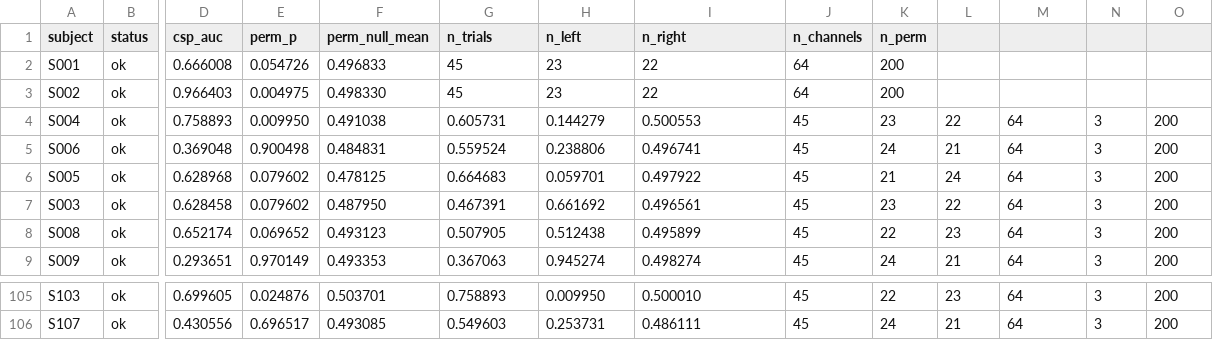
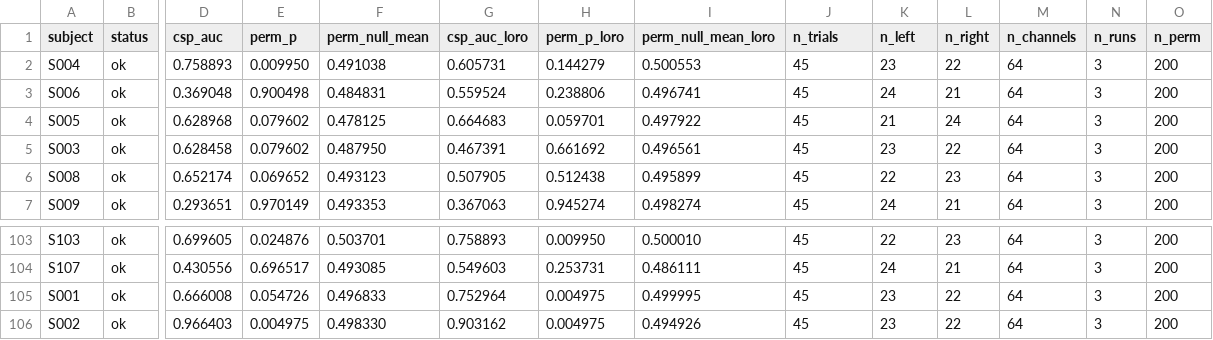
Before and after one commit to dgkenn/Codex-playground-, a CSV file: bsde/results/eegmmidb_csp_label.csv, drawn as a sheet; only a part is shown, gaps mark what is left out; removed rows and columns are numbered as before the commit, all else as after; rows hold the shown columns only; the diff names each change by its address in the sheet, - before the commit and + after, or states it on an @@ line.

```diff
--- a/bsde/results/eegmmidb_csp_label.csv
+++ b/bsde/results/eegmmidb_csp_label.csv
-G1: n_trials
+G1: csp_auc_loro
-H1: n_left
+H1: perm_p_loro
-I1: n_right
+I1: perm_null_mean_loro
-J1: n_channels
+J1: n_trials
-K1: n_perm
+K1: n_left
-L1: (empty)
+L1: n_right
-M1: (empty)
+M1: n_channels
-N1: (empty)
+N1: n_runs
-O1: (empty)
+O1: n_perm
-row 2: S001 | ok | 0.666008 | 0.054726 | 0.496833 | 45 | 23 | 22 | 64 | 200
-row 3: S002 | ok | 0.966403 | 0.004975 | 0.498330 | 45 | 23 | 22 | 64 | 200
+row 105: S001 | ok | 0.666008 | 0.054726 | 0.496833 | 0.752964 | 0.004975 | 0.499995 | 45 | 23 | 22 | 64 | 3 | 200
+row 106: S002 | ok | 0.966403 | 0.004975 | 0.498330 | 0.903162 | 0.004975 | 0.494926 | 45 | 23 | 22 | 64 | 3 | 200
```
Also changed, not shown: 4 other files.
